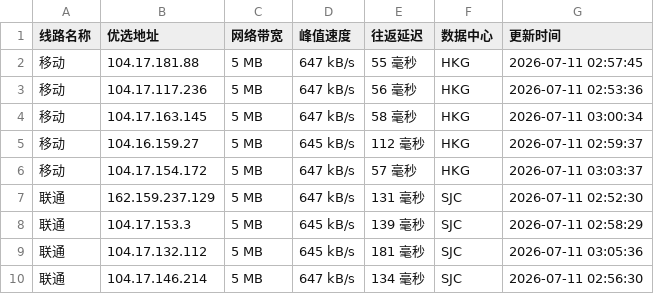
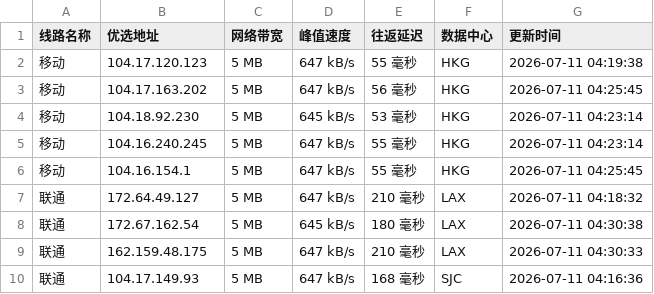
Before and after one commit to 748171997rui-afk/cfipyx, a CSV file: cfip.csv, drawn as a sheet; only a part is shown; the diff covers the shown part only.

```diff
--- a/cfip.csv
+++ b/cfip.csv
@@ -1,10 +1,10 @@
 线路名称,优选地址,网络带宽,峰值速度,往返延迟,数据中心,更新时间
-移动,104.17.181.88,5 MB,647 kB/s,55 毫秒,HKG,2026-07-11 02:57:45
-移动,104.17.117.236,5 MB,647 kB/s,56 毫秒,HKG,2026-07-11 02:53:36
-移动,104.17.163.145,5 MB,647 kB/s,58 毫秒,HKG,2026-07-11 03:00:34
-移动,104.16.159.27,5 MB,645 kB/s,112 毫秒,HKG,2026-07-11 02:59:37
-移动,104.17.154.172,5 MB,647 kB/s,57 毫秒,HKG,2026-07-11 03:03:37
-联通,162.159.237.129,5 MB,647 kB/s,131 毫秒,SJC,2026-07-11 02:52:30
-联通,104.17.153.3,5 MB,645 kB/s,139 毫秒,SJC,2026-07-11 02:58:29
-联通,104.17.132.112,5 MB,645 kB/s,181 毫秒,SJC,2026-07-11 03:05:36
-联通,104.17.146.214,5 MB,647 kB/s,134 毫秒,SJC,2026-07-11 02:56:30
+移动,104.17.120.123,5 MB,647 kB/s,55 毫秒,HKG,2026-07-11 04:19:38
+移动,104.17.163.202,5 MB,647 kB/s,56 毫秒,HKG,2026-07-11 04:25:45
+移动,104.18.92.230,5 MB,645 kB/s,53 毫秒,HKG,2026-07-11 04:23:14
+移动,104.16.240.245,5 MB,647 kB/s,55 毫秒,HKG,2026-07-11 04:23:14
+移动,104.16.154.1,5 MB,647 kB/s,55 毫秒,HKG,2026-07-11 04:25:45
+联通,172.64.49.127,5 MB,647 kB/s,210 毫秒,LAX,2026-07-11 04:18:32
+联通,172.67.162.54,5 MB,645 kB/s,180 毫秒,LAX,2026-07-11 04:30:38
+联通,162.159.48.175,5 MB,647 kB/s,210 毫秒,LAX,2026-07-11 04:30:33
+联通,104.17.149.93,5 MB,647 kB/s,168 毫秒,SJC,2026-07-11 04:16:36
```
Also changed, not shown: 19 edited cells elsewhere in this file, 1 other file.
